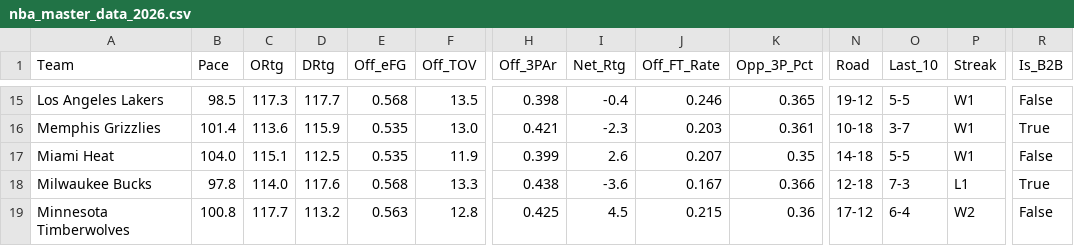
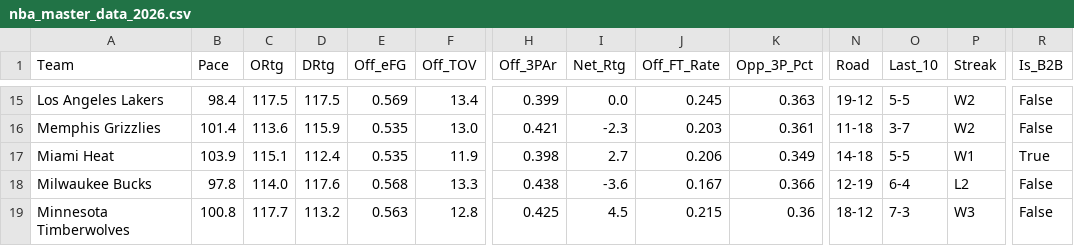
Before and after one commit to beratkahraman/NBA_Monte_Carlo, a CSV file: data/raw/nba_master_data_2026.csv, drawn as a sheet; only a part is shown, gaps mark what is left out; the diff covers the shown part only; the diff names each change by its address in the sheet, - before the commit and + after, or states it on an @@ line.

```diff
--- a/data/raw/nba_master_data_2026.csv
+++ b/data/raw/nba_master_data_2026.csv
-B15 (Pace): 98.5
+B15 (Pace): 98.4
-C15 (ORtg): 117.3
+C15 (ORtg): 117.5
-D15 (DRtg): 117.7
+D15 (DRtg): 117.5
-E15 (Off_eFG): 0.568
+E15 (Off_eFG): 0.569
-F15 (Off_TOV): 13.5
+F15 (Off_TOV): 13.4
-H15 (Off_3PAr): 0.398
+H15 (Off_3PAr): 0.399
-I15 (Net_Rtg): -0.4
+I15 (Net_Rtg): 0.0
-J15 (Off_FT_Rate): 0.246
+J15 (Off_FT_Rate): 0.245
-K15 (Opp_3P_Pct): 0.365
+K15 (Opp_3P_Pct): 0.363
-P15:P16 (Streak): W1
+P15:P16 (Streak): W2
-N16 (Road): 10-18
+N16 (Road): 11-18
-R16 (Is_B2B): True
+R16 (Is_B2B): False
-B17 (Pace): 104.0
+B17 (Pace): 103.9
-D17 (DRtg): 112.5
+D17 (DRtg): 112.4
-H17 (Off_3PAr): 0.399
+H17 (Off_3PAr): 0.398
-I17 (Net_Rtg): 2.6
+I17 (Net_Rtg): 2.7
-J17 (Off_FT_Rate): 0.207
+J17 (Off_FT_Rate): 0.206
-K17 (Opp_3P_Pct): 0.35
+K17 (Opp_3P_Pct): 0.349
-R17 (Is_B2B): False
+R17 (Is_B2B): True
-N18 (Road): 12-18
+N18 (Road): 12-19
-O18 (Last_10): 7-3
+O18 (Last_10): 6-4
-P18 (Streak): L1
+P18 (Streak): L2
-R18 (Is_B2B): True
+R18 (Is_B2B): False
-N19 (Road): 17-12
+N19 (Road): 18-12
-O19 (Last_10): 6-4
+O19 (Last_10): 7-3
-P19 (Streak): W2
+P19 (Streak): W3
```
Also changed, not shown: 128 edited cells elsewhere in this file.
